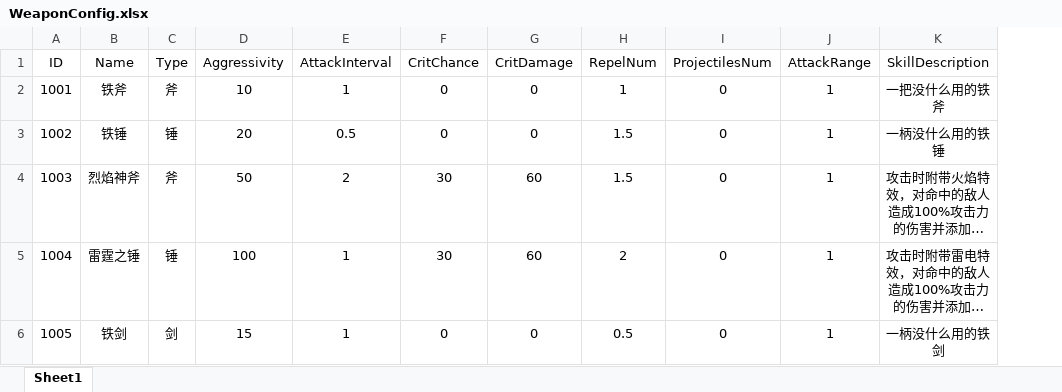
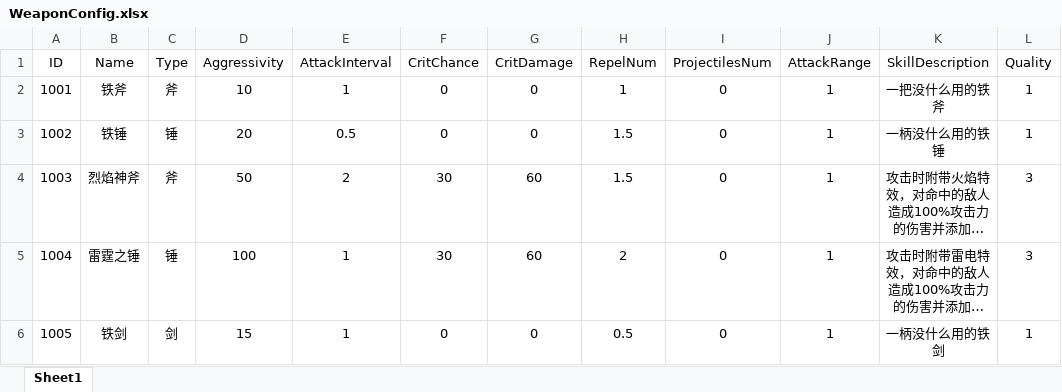
Before and after one commit to EmperorMoMo/FatSheepCrisis, an Excel workbook: 01-FatSheepCrisis/Assets/Excel/WeaponConfig.xlsx, sheet Sheet1, drawn as a sheet; long unchanged cells end in …; values as stored, in another font and other column widths than the file's, no borders; the diff names each change by its address in the sheet, - before the commit and + after, or states it on an @@ line.

```diff
--- a/01-FatSheepCrisis/Assets/Excel/WeaponConfig.xlsx (sheet Sheet1)
+++ b/01-FatSheepCrisis/Assets/Excel/WeaponConfig.xlsx (sheet Sheet1)
+column L (Quality), rows 2-6: 1 | 1 | 3 | 3 | 1
```
Also changed, not shown: 12 other files.
